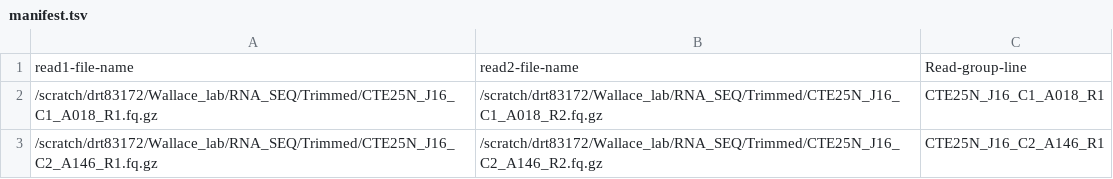
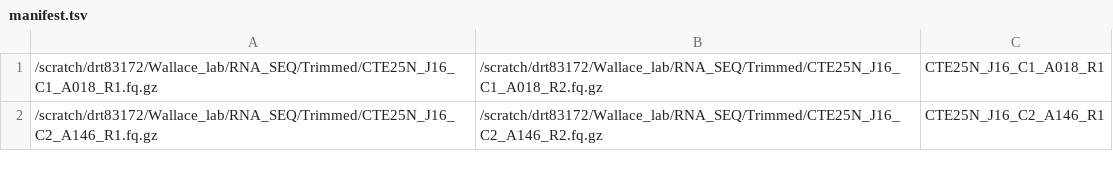
Before and after one commit to DarrianTalamantes/RNA_seq_fescue, a TSV file: manifest.tsv, drawn as a sheet; only a part is shown; the diff names each change by its address in the sheet, - before the commit and + after, or states it on an @@ line.

Commit message:
fixed env

```diff
--- a/manifest.tsv
+++ b/manifest.tsv
-row 1: read1-file-name | read2-file-name | Read-group-line
```
